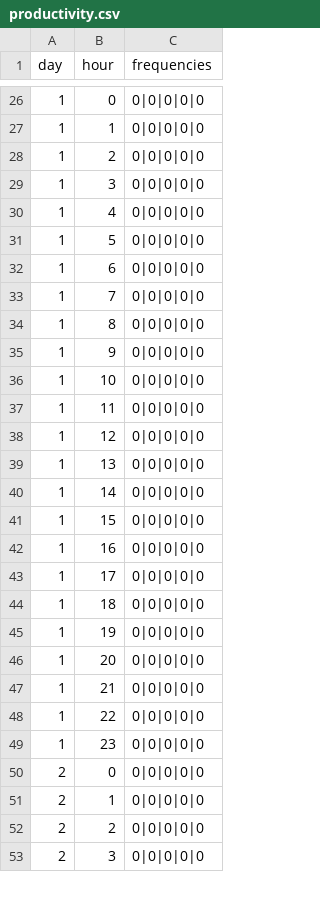
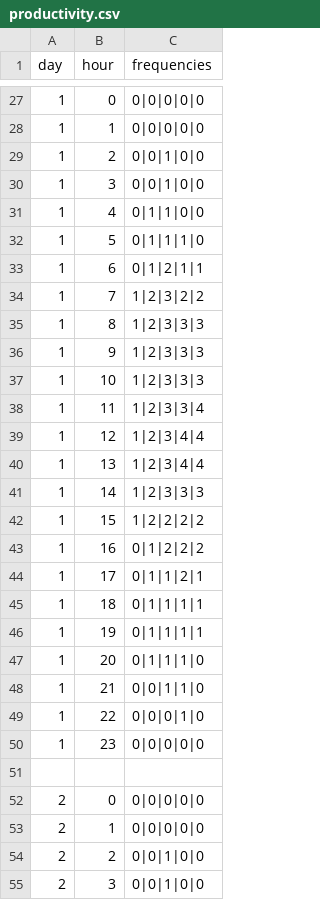
Before and after one commit to Aimee-Saunders/DUWIT-HACKATHON, a CSV file: data/productivity.csv, drawn as a sheet; only a part is shown, gaps mark what is left out; the diff covers the shown part only.

```diff
--- a/data/productivity.csv
+++ b/data/productivity.csv
@@ -27,27 +28,28 @@ day,hour,frequencies
 1,1,0|0|0|0|0
-1,2,0|0|0|0|0
-1,3,0|0|0|0|0
-1,4,0|0|0|0|0
-1,5,0|0|0|0|0
-1,6,0|0|0|0|0
-1,7,0|0|0|0|0
-1,8,0|0|0|0|0
-1,9,0|0|0|0|0
-1,10,0|0|0|0|0
-1,11,0|0|0|0|0
-1,12,0|0|0|0|0
-1,13,0|0|0|0|0
-1,14,0|0|0|0|0
-1,15,0|0|0|0|0
-1,16,0|0|0|0|0
-1,17,0|0|0|0|0
-1,18,0|0|0|0|0
-1,19,0|0|0|0|0
-1,20,0|0|0|0|0
-1,21,0|0|0|0|0
-1,22,0|0|0|0|0
+1,2,0|0|1|0|0
+1,3,0|0|1|0|0
+1,4,0|1|1|0|0
+1,5,0|1|1|1|0
+1,6,0|1|2|1|1
+1,7,1|2|3|2|2
+1,8,1|2|3|3|3
+1,9,1|2|3|3|3
+1,10,1|2|3|3|3
+1,11,1|2|3|3|4
+1,12,1|2|3|4|4
+1,13,1|2|3|4|4
+1,14,1|2|3|3|3
+1,15,1|2|2|2|2
+1,16,0|1|2|2|2
+1,17,0|1|1|2|1
+1,18,0|1|1|1|1
+1,19,0|1|1|1|1
+1,20,0|1|1|1|0
+1,21,0|0|1|1|0
+1,22,0|0|0|1|0
 1,23,0|0|0|0|0
+
 2,0,0|0|0|0|0
 2,1,0|0|0|0|0
-2,2,0|0|0|0|0
-2,3,0|0|0|0|0
+2,2,0|0|1|0|0
+2,3,0|0|1|0|0
```
Also changed, not shown: 5 added rows and 119 edited cells elsewhere in this file, 2 other files.
